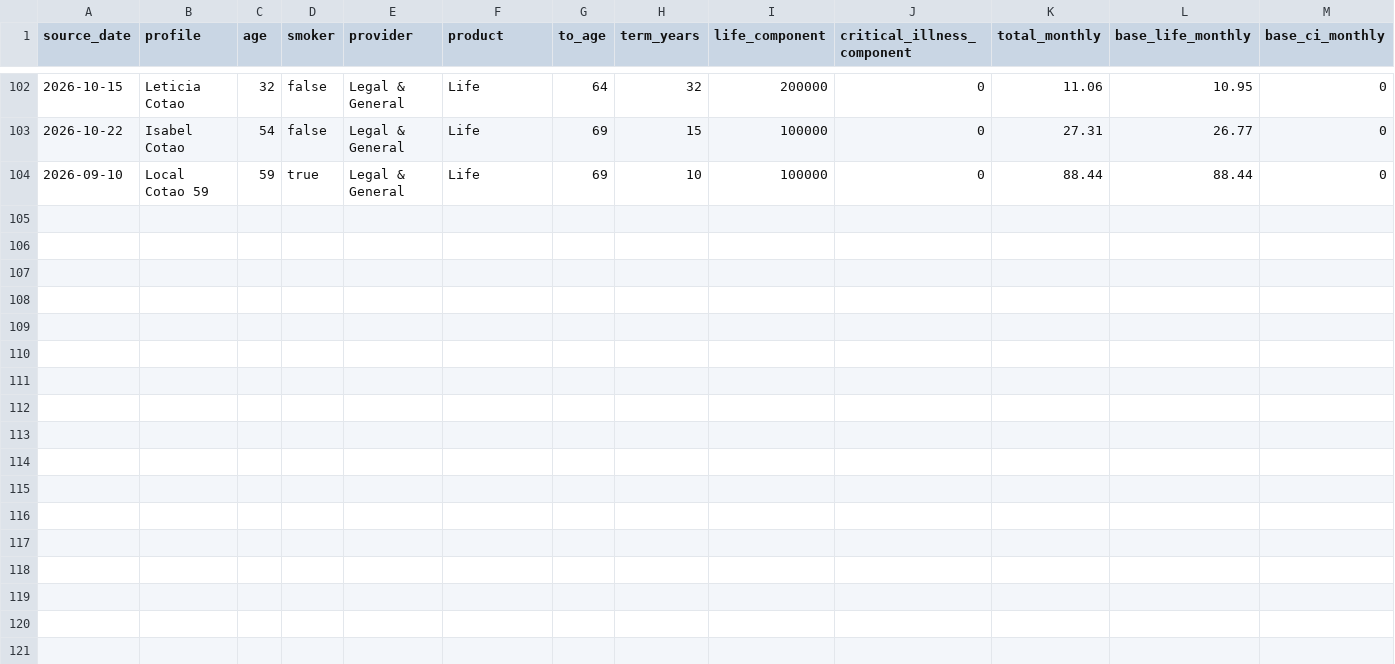
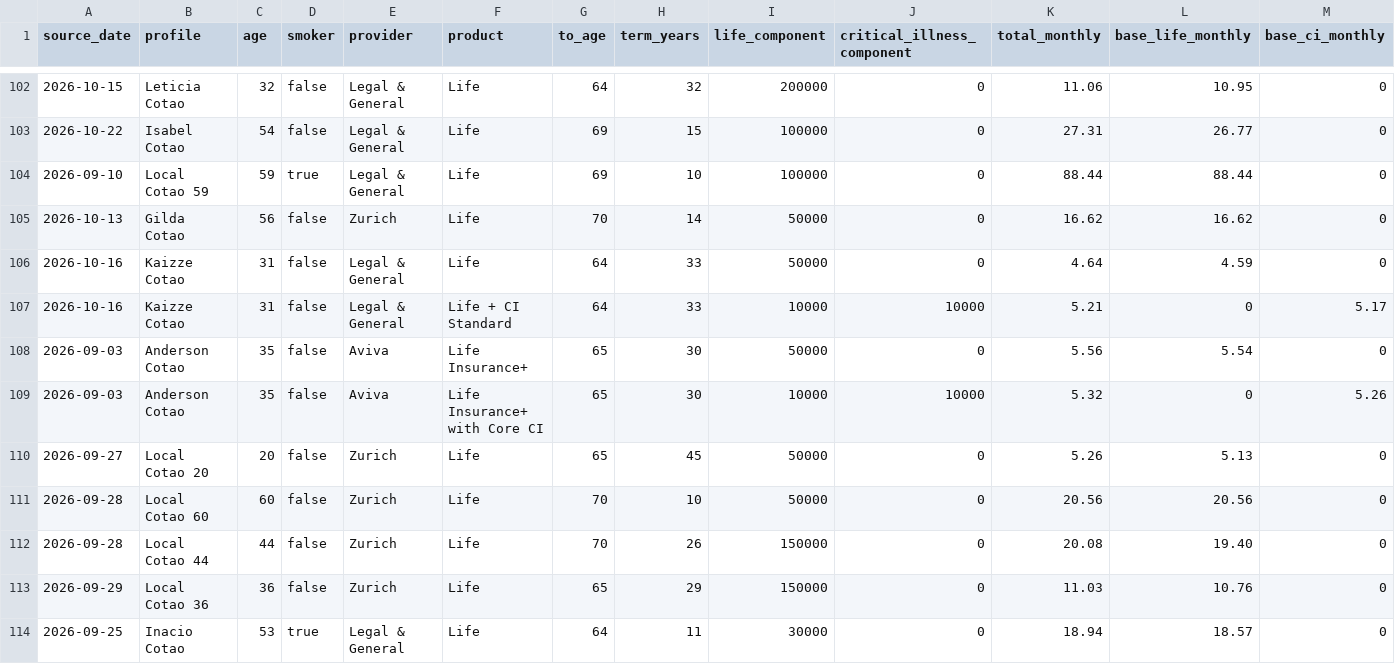
Before and after one commit to edusantospecomercial-byte/Cota-es, a CSV file: calculadora/data/illustration-validation-2026-11-19.csv, drawn as a sheet; only a part is shown, gaps mark what is left out; rows hold the shown columns only; the diff names each change by its address in the sheet, - before the commit and + after, or states it on an @@ line.

Commit message:
Broaden age and capital illustration coverage

```diff
--- a/calculadora/data/illustration-validation-2026-11-19.csv
+++ b/calculadora/data/illustration-validation-2026-11-19.csv
+row 105: 2026-10-13 | Gilda Cotao | 56 | false | Zurich | Life | 70 | 14 | 50000 | 0 | 16.62 | 16.62 | 0
+row 106: 2026-10-16 | Kaizze Cotao | 31 | false | Legal & General | Life | 64 | 33 | 50000 | 0 | 4.64 | 4.59 | 0
+row 107: 2026-10-16 | Kaizze Cotao | 31 | false | Legal & General | Life + CI Standard | 64 | 33 | 10000 | 10000 | 5.21 | 0 | 5.17
+row 108: 2026-09-03 | Anderson Cotao | 35 | false | Aviva | Life Insurance+ | 65 | 30 | 50000 | 0 | 5.56 | 5.54 | 0
+row 109: 2026-09-03 | Anderson Cotao | 35 | false | Aviva | Life Insurance+ with Core CI | 65 | 30 | 10000 | 10000 | 5.32 | 0 | 5.26
+row 110: 2026-09-27 | Local Cotao 20 | 20 | false | Zurich | Life | 65 | 45 | 50000 | 0 | 5.26 | 5.13 | 0
+row 111: 2026-09-28 | Local Cotao 60 | 60 | false | Zurich | Life | 70 | 10 | 50000 | 0 | 20.56 | 20.56 | 0
+row 112: 2026-09-28 | Local Cotao 44 | 44 | false | Zurich | Life | 70 | 26 | 150000 | 0 | 20.08 | 19.40 | 0
+row 113: 2026-09-29 | Local Cotao 36 | 36 | false | Zurich | Life | 65 | 29 | 150000 | 0 | 11.03 | 10.76 | 0
+row 114: 2026-09-25 | Inacio Cotao | 53 | true | Legal & General | Life | 64 | 11 | 30000 | 0 | 18.94 | 18.57 | 0
```
Also changed, not shown: 2 other files.
